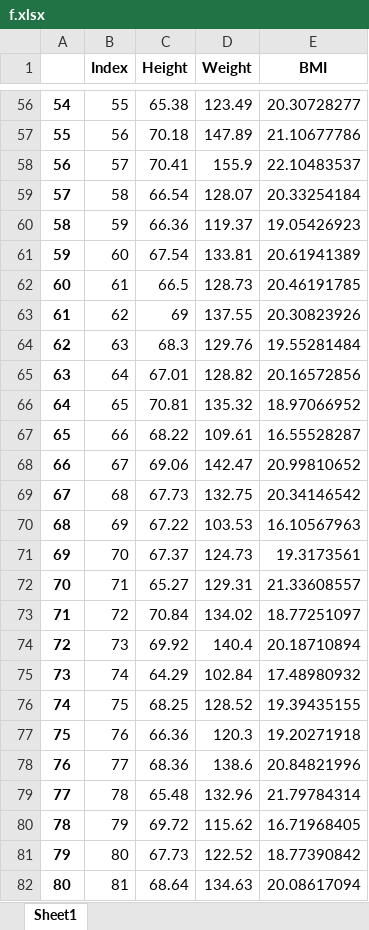
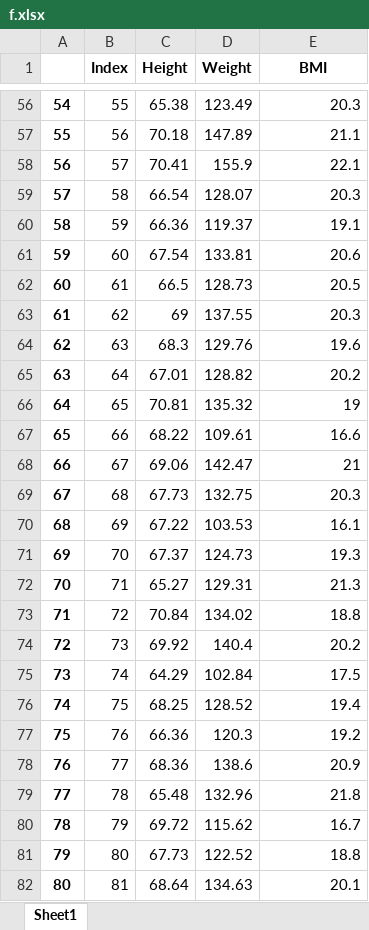
Before and after one commit to NikitaBes4/UserGUI, an Excel workbook: f.xlsx, sheet Sheet1, drawn as a sheet; only a part is shown, gaps mark what is left out; values as stored, in another font and other column widths than the file's, no borders; the diff covers the shown part only; the diff names each change by its address in the sheet, - before the commit and + after, or states it on an @@ line.

```diff
--- a/f.xlsx (sheet Sheet1)
+++ b/f.xlsx (sheet Sheet1)
-E56 (BMI): 20.30728277
+E56 (BMI): 20.3
-E57 (BMI): 21.10677786
+E57 (BMI): 21.1
-E58 (BMI): 22.10483537
+E58 (BMI): 22.1
-E59 (BMI): 20.33254184
+E59 (BMI): 20.3
-E60 (BMI): 19.05426923
+E60 (BMI): 19.1
-E61 (BMI): 20.61941389
+E61 (BMI): 20.6
-E62 (BMI): 20.46191785
+E62 (BMI): 20.5
-E63 (BMI): 20.30823926
+E63 (BMI): 20.3
-E64 (BMI): 19.55281484
+E64 (BMI): 19.6
-E65 (BMI): 20.16572856
+E65 (BMI): 20.2
-E66 (BMI): 18.97066952
+E66 (BMI): 19
-E67 (BMI): 16.55528287
+E67 (BMI): 16.6
-E68 (BMI): 20.99810652
+E68 (BMI): 21
-E69 (BMI): 20.34146542
+E69 (BMI): 20.3
-E70 (BMI): 16.10567963
+E70 (BMI): 16.1
-E71 (BMI): 19.3173561
+E71 (BMI): 19.3
-E72 (BMI): 21.33608557
+E72 (BMI): 21.3
-E73 (BMI): 18.77251097
+E73 (BMI): 18.8
-E74 (BMI): 20.18710894
+E74 (BMI): 20.2
-E75 (BMI): 17.48980932
+E75 (BMI): 17.5
-E76 (BMI): 19.39435155
+E76 (BMI): 19.4
-E77 (BMI): 19.20271918
+E77 (BMI): 19.2
-E78 (BMI): 20.84821996
+E78 (BMI): 20.9
-E79 (BMI): 21.79784314
+E79 (BMI): 21.8
-E80 (BMI): 16.71968405
+E80 (BMI): 16.7
-E81 (BMI): 18.77390842
+E81 (BMI): 18.8
-E82 (BMI): 20.08617094
+E82 (BMI): 20.1
```
Also changed, not shown: 175 edited cells elsewhere in this sheet, 1 other file.
